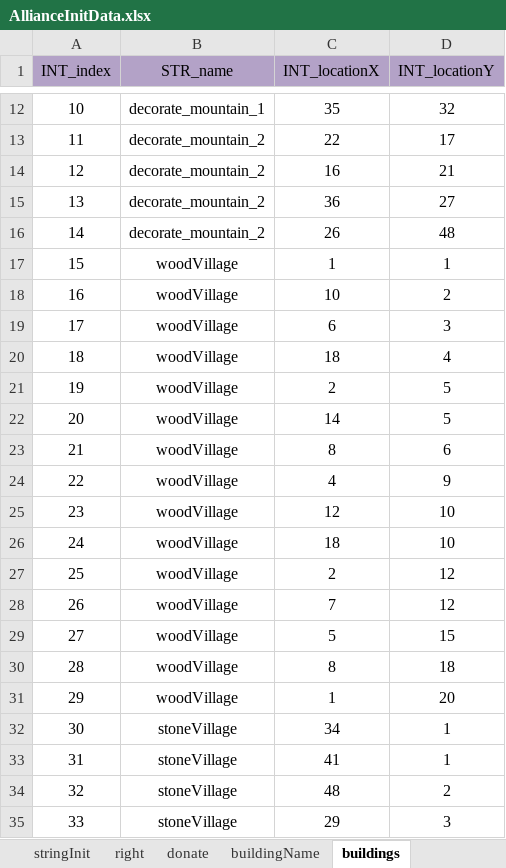
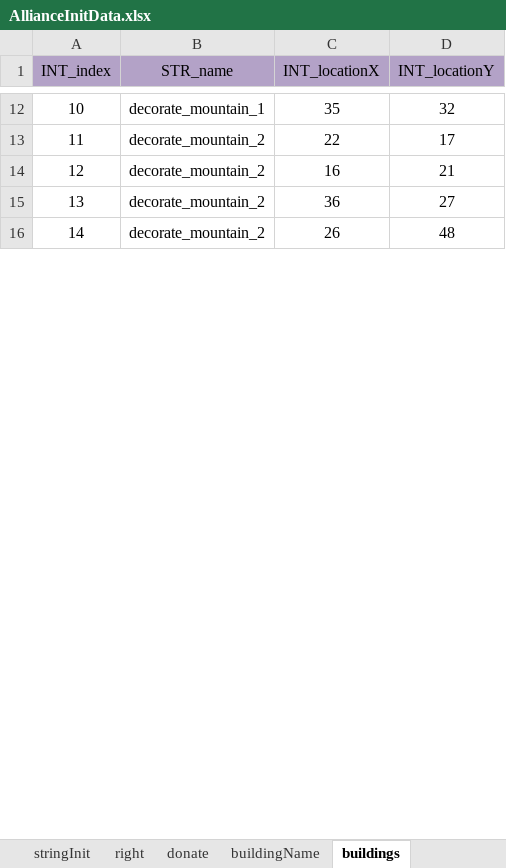
Before and after one commit to ModunZhang/kod_docs, an Excel workbook: datas/shared/AllianceInitData.xlsx, sheet buildings, drawn as a sheet; only a part is shown, gaps mark what is left out; values as stored, in another font and other column widths than the file's, no borders; the diff covers the shown part only; the diff names each change by its address in the sheet, - before the commit and + after, or states it on an @@ line.

```diff
--- a/datas/shared/AllianceInitData.xlsx (sheet buildings)
+++ b/datas/shared/AllianceInitData.xlsx (sheet buildings)
-row 17: 15 | woodVillage | 1 | 1
-row 18: 16 | woodVillage | 10 | 2
-row 19: 17 | woodVillage | 6 | 3
-row 20: 18 | woodVillage | 18 | 4
-row 21: 19 | woodVillage | 2 | 5
-row 22: 20 | woodVillage | 14 | 5
-row 23: 21 | woodVillage | 8 | 6
-row 24: 22 | woodVillage | 4 | 9
-row 25: 23 | woodVillage | 12 | 10
-row 26: 24 | woodVillage | 18 | 10
-row 27: 25 | woodVillage | 2 | 12
-row 28: 26 | woodVillage | 7 | 12
-row 29: 27 | woodVillage | 5 | 15
-row 30: 28 | woodVillage | 8 | 18
-row 31: 29 | woodVillage | 1 | 20
-row 32: 30 | stoneVillage | 34 | 1
-row 33: 31 | stoneVillage | 41 | 1
-row 34: 32 | stoneVillage | 48 | 2
-row 35: 33 | stoneVillage | 29 | 3
```
Also changed, not shown: 41 removed rows and row numbers in column A elsewhere in this sheet, datas/shared/AllianceBuilding.xlsx, datas/shared/PlayerInitData.xlsx, 1 other file.
